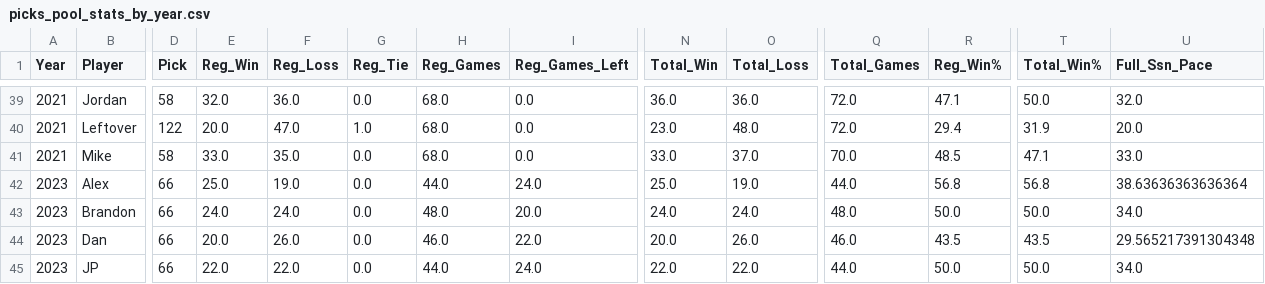
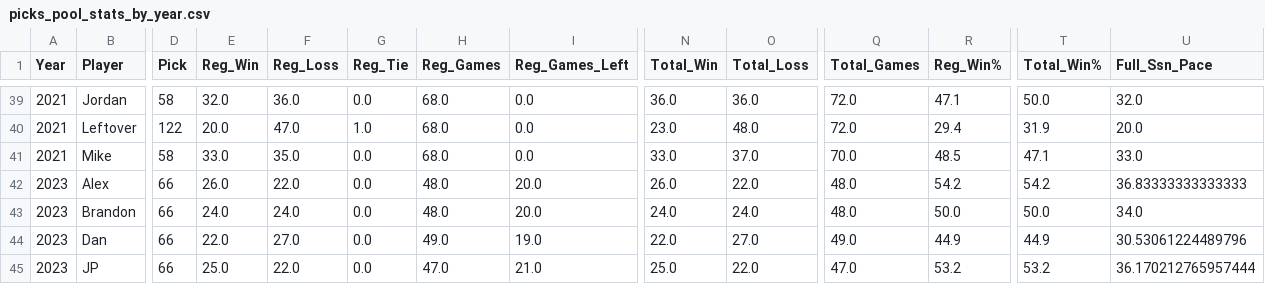
Before and after one commit to jp-wright/picks_pool_streamlit, a CSV file: data/output/picks_pool_stats_by_year.csv, drawn as a sheet; only a part is shown, gaps mark what is left out; the diff covers the shown part only; the diff names each change by its address in the sheet, - before the commit and + after, or states it on an @@ line.

```diff
--- a/data/output/picks_pool_stats_by_year.csv
+++ b/data/output/picks_pool_stats_by_year.csv
-E42 (Reg_Win): 25.0
+E42 (Reg_Win): 26.0
-F42 (Reg_Loss): 19.0
+F42 (Reg_Loss): 22.0
-H42 (Reg_Games): 44.0
+H42 (Reg_Games): 48.0
-I42 (Reg_Games_Left): 24.0
+I42 (Reg_Games_Left): 20.0
-N42 (Total_Win): 25.0
+N42 (Total_Win): 26.0
-O42 (Total_Loss): 19.0
+O42 (Total_Loss): 22.0
-Q42 (Total_Games): 44.0
+Q42 (Total_Games): 48.0
-R42 (Reg_Win%): 56.8
+R42 (Reg_Win%): 54.2
-T42 (Total_Win%): 56.8
+T42 (Total_Win%): 54.2
-U42 (Full_Ssn_Pace): 38.63636363636364
+U42 (Full_Ssn_Pace): 36.83333333333333
-E44 (Reg_Win): 20.0
+E44 (Reg_Win): 22.0
-F44 (Reg_Loss): 26.0
+F44 (Reg_Loss): 27.0
-H44 (Reg_Games): 46.0
+H44 (Reg_Games): 49.0
-I44 (Reg_Games_Left): 22.0
+I44 (Reg_Games_Left): 19.0
-N44 (Total_Win): 20.0
+N44 (Total_Win): 22.0
-O44 (Total_Loss): 26.0
+O44 (Total_Loss): 27.0
-Q44 (Total_Games): 46.0
+Q44 (Total_Games): 49.0
-R44 (Reg_Win%): 43.5
+R44 (Reg_Win%): 44.9
-T44 (Total_Win%): 43.5
+T44 (Total_Win%): 44.9
-U44 (Full_Ssn_Pace): 29.565217391304348
+U44 (Full_Ssn_Pace): 30.53061224489796
-E45 (Reg_Win): 22.0
+E45 (Reg_Win): 25.0
-H45 (Reg_Games): 44.0
+H45 (Reg_Games): 47.0
-I45 (Reg_Games_Left): 24.0
+I45 (Reg_Games_Left): 21.0
-N45 (Total_Win): 22.0
+N45 (Total_Win): 25.0
-Q45 (Total_Games): 44.0
+Q45 (Total_Games): 47.0
-R45 (Reg_Win%): 50.0
+R45 (Reg_Win%): 53.2
-T45 (Total_Win%): 50.0
+T45 (Total_Win%): 53.2
-U45 (Full_Ssn_Pace): 34.0
+U45 (Full_Ssn_Pace): 36.170212765957444
```
Also changed, not shown: 40 edited cells elsewhere in this file, data/output/email_tables/best_worst_picks_data.csv, data/output/email_tables/career_data.csv, 9 other files.
